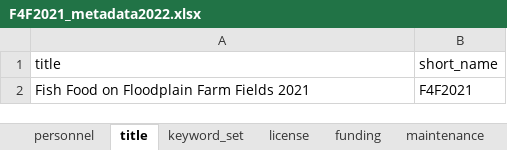
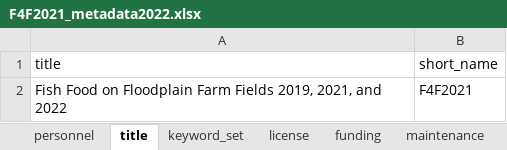
Before and after one commit to FlowWest/edi.996.1, an Excel workbook: data-raw/metadata/2022_update/F4F2021_metadata2022.xlsx, sheet title, drawn as a sheet; values as stored, in another font and other column widths than the file's, no borders; the diff names each change by its address in the sheet, - before the commit and + after, or states it on an @@ line.

Commit message:
updating title

```diff
--- a/data-raw/metadata/2022_update/F4F2021_metadata2022.xlsx (sheet title)
+++ b/data-raw/metadata/2022_update/F4F2021_metadata2022.xlsx (sheet title)
-A2 (title): …Farm Fields 2021
+A2 (title): …Farm Fields 2019, 2021, and 2022
```
Also changed, not shown: 3 other files.
